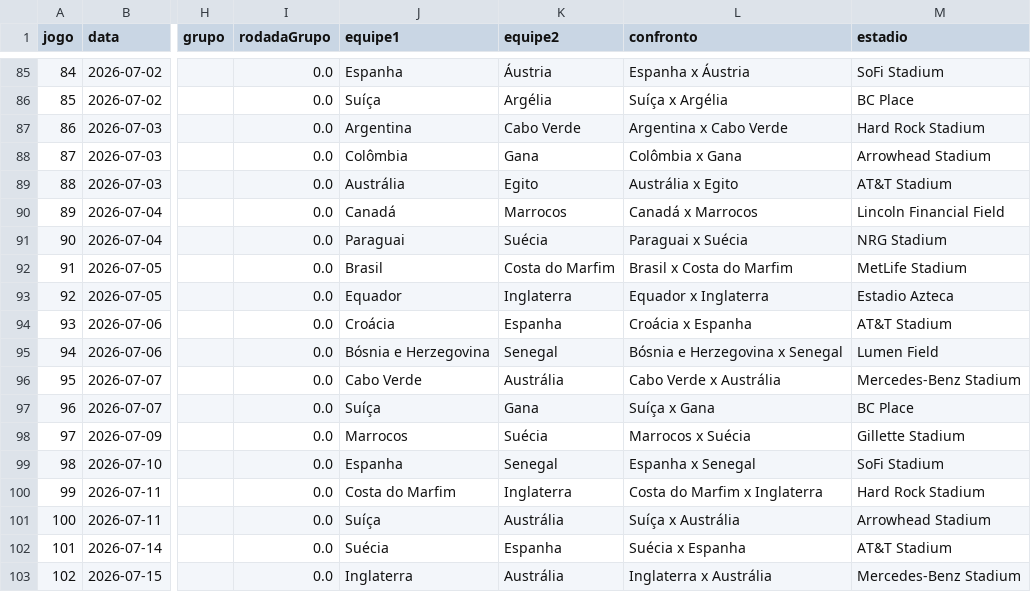
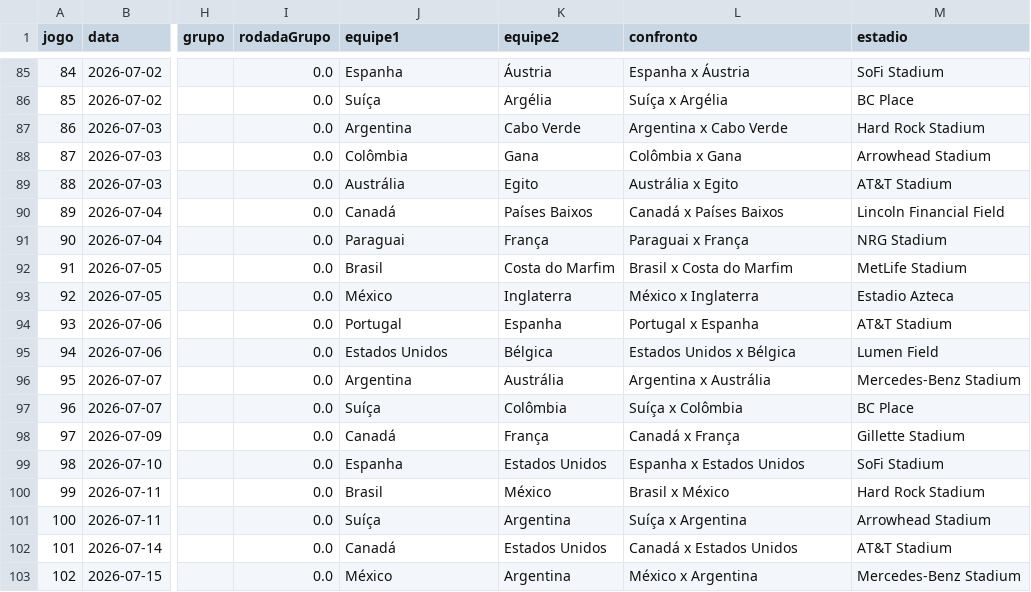
Before and after one commit to Lguirelli/tabela-copa, a CSV file: data/database/matches.csv, drawn as a sheet; only a part is shown, gaps mark what is left out; the diff covers the shown part only; the diff names each change by its address in the sheet, - before the commit and + after, or states it on an @@ line.

```diff
--- a/data/database/matches.csv
+++ b/data/database/matches.csv
-K90 (equipe2): Marrocos
+K90 (equipe2): Países Baixos
-L90 (confronto): Canadá x Marrocos
+L90 (confronto): Canadá x Países Baixos
-K91 (equipe2): Suécia
+K91 (equipe2): França
-L91 (confronto): Paraguai x Suécia
+L91 (confronto): Paraguai x França
-J93 (equipe1): Equador
+J93 (equipe1): México
-L93 (confronto): Equador x Inglaterra
+L93 (confronto): México x Inglaterra
-J94 (equipe1): Croácia
+J94 (equipe1): Portugal
-L94 (confronto): Croácia x Espanha
+L94 (confronto): Portugal x Espanha
-J95 (equipe1): Bósnia e Herzegovina
+J95 (equipe1): Estados Unidos
-K95 (equipe2): Senegal
+K95 (equipe2): Bélgica
-L95 (confronto): Bósnia e Herzegovina x Senegal
+L95 (confronto): Estados Unidos x Bélgica
-J96 (equipe1): Cabo Verde
+J96 (equipe1): Argentina
-L96 (confronto): Cabo Verde x Austrália
+L96 (confronto): Argentina x Austrália
-K97 (equipe2): Gana
+K97 (equipe2): Colômbia
-L97 (confronto): Suíça x Gana
+L97 (confronto): Suíça x Colômbia
-J98 (equipe1): Marrocos
+J98 (equipe1): Canadá
-K98 (equipe2): Suécia
+K98 (equipe2): França
-L98 (confronto): Marrocos x Suécia
+L98 (confronto): Canadá x França
-K99 (equipe2): Senegal
+K99 (equipe2): Estados Unidos
-L99 (confronto): Espanha x Senegal
+L99 (confronto): Espanha x Estados Unidos
-J100 (equipe1): Costa do Marfim
+J100 (equipe1): Brasil
-K100 (equipe2): Inglaterra
+K100 (equipe2): México
-L100 (confronto): Costa do Marfim x Inglaterra
+L100 (confronto): Brasil x México
-K101 (equipe2): Austrália
+K101 (equipe2): Argentina
-L101 (confronto): Suíça x Austrália
+L101 (confronto): Suíça x Argentina
-J102 (equipe1): Suécia
+J102 (equipe1): Canadá
-K102 (equipe2): Espanha
+K102 (equipe2): Estados Unidos
-L102 (confronto): Suécia x Espanha
+L102 (confronto): Canadá x Estados Unidos
-J103 (equipe1): Inglaterra
+J103 (equipe1): México
-K103 (equipe2): Austrália
+K103 (equipe2): Argentina
-L103 (confronto): Inglaterra x Austrália
+L103 (confronto): México x Argentina
```
Also changed, not shown: 6 edited cells elsewhere in this file, data/matches.csv, data/modelo_diario/estado_times_dia_a_dia.csv, 17 other files.
